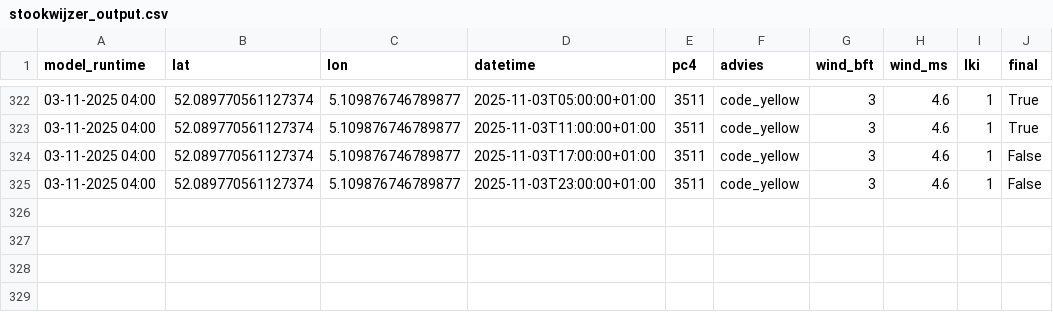
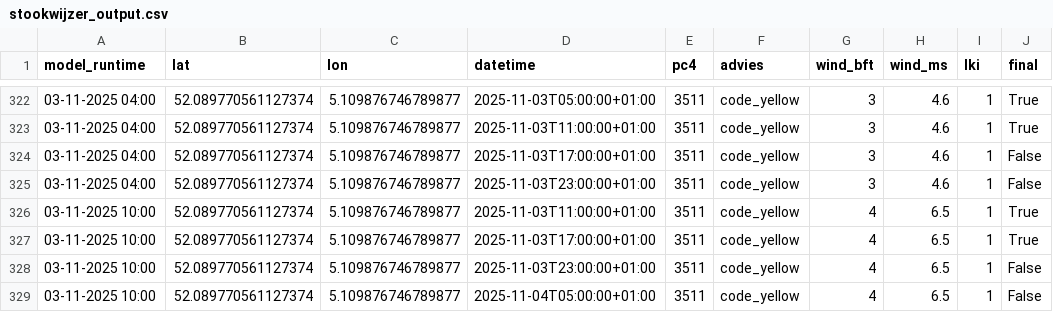
Before and after one commit to Panda5250/stookdata, a CSV file: stookwijzer_output.csv, drawn as a sheet; only a part is shown, gaps mark what is left out; the diff names each change by its address in the sheet, - before the commit and + after, or states it on an @@ line.

```diff
--- a/stookwijzer_output.csv
+++ b/stookwijzer_output.csv
+row 326: 03-11-2025 10:00 | 52.089770561127374 | 5.109876746789877 | 2025-11-03T11:00:00+01:00 | 3511 | code_yellow | 4 | 6.5 | 1 | True
+row 327: 03-11-2025 10:00 | 52.089770561127374 | 5.109876746789877 | 2025-11-03T17:00:00+01:00 | 3511 | code_yellow | 4 | 6.5 | 1 | True
+row 328: 03-11-2025 10:00 | 52.089770561127374 | 5.109876746789877 | 2025-11-03T23:00:00+01:00 | 3511 | code_yellow | 4 | 6.5 | 1 | False
+row 329: 03-11-2025 10:00 | 52.089770561127374 | 5.109876746789877 | 2025-11-04T05:00:00+01:00 | 3511 | code_yellow | 4 | 6.5 | 1 | False
```
